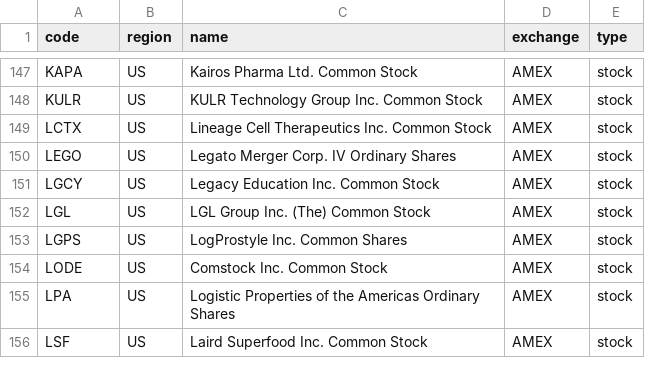
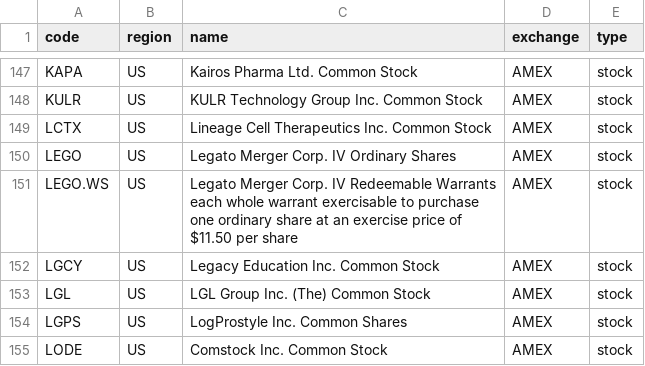
Before and after one commit to irachex/open-stock-data, a CSV file: symbols/AMEX.csv, drawn as a sheet; only a part is shown, gaps mark what is left out; the shorter side is filled out with more unchanged rows.

```diff
--- a/symbols/AMEX.csv
+++ b/symbols/AMEX.csv
@@ -150,2 +150,3 @@ LCTX,US,Lineage Cell Therapeutics Inc. Common Stock,AMEX,stock
 LEGO,US,Legato Merger Corp. IV Ordinary Shares,AMEX,stock
+LEGO.WS,US,Legato Merger Corp. IV Redeemable Warrants each whole warrant exercisable to purchase one ordinary share at an exercise price of $11.50 per share,AMEX,stock
 LGCY,US,Legacy Education Inc. Common Stock,AMEX,stock
```
Also changed, not shown: symbols/BSE.csv, symbols/HKEX.csv, 3 other files.
